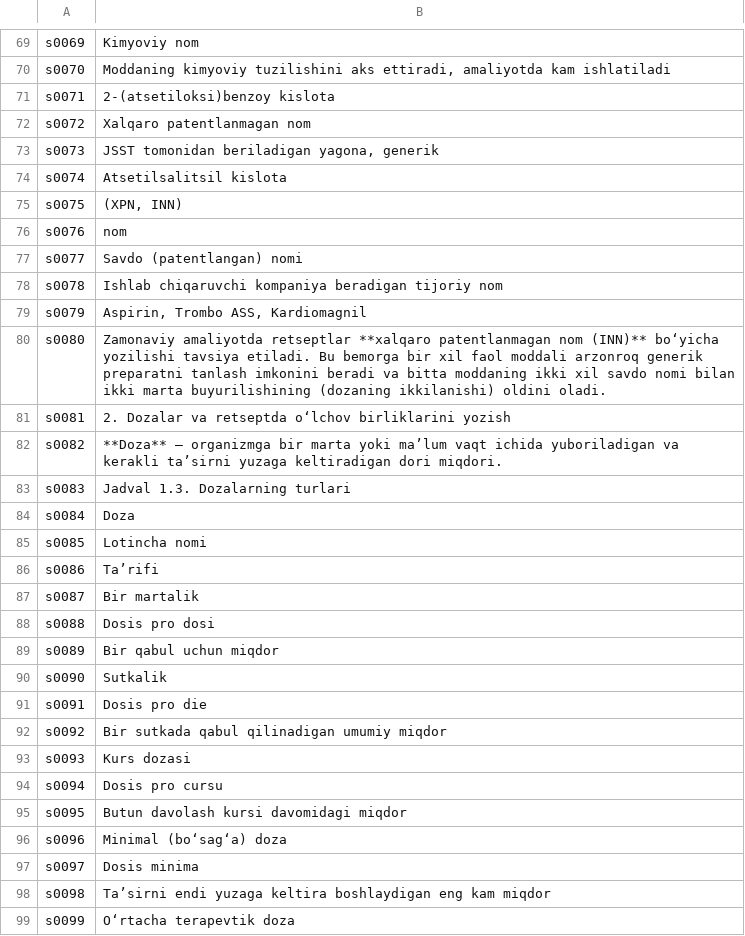
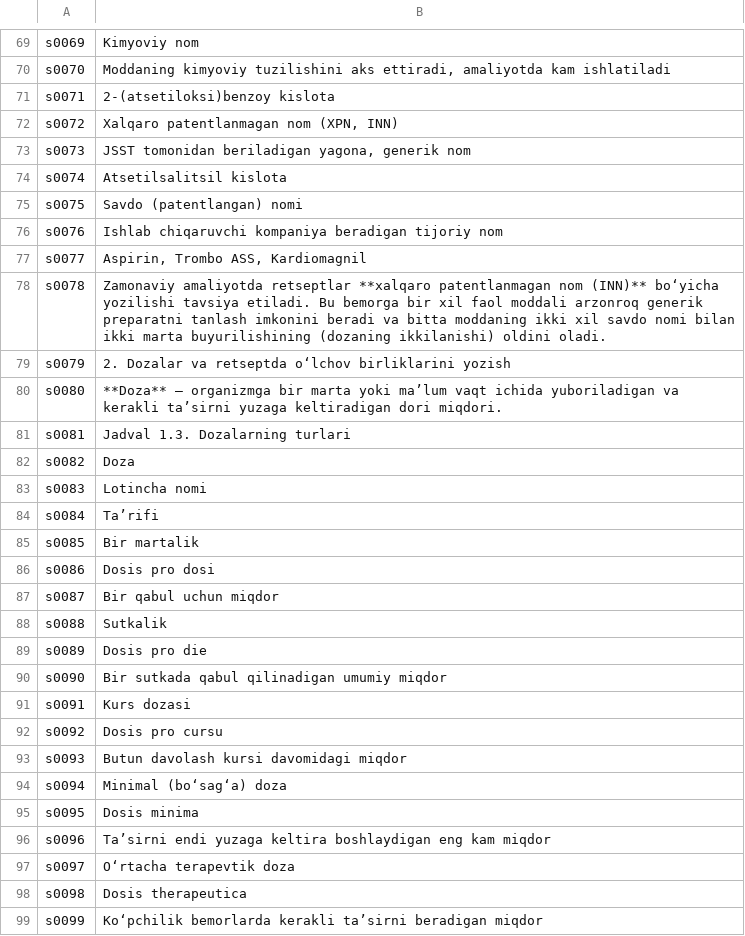
Before and after one commit to A380032/MedAtlas-, a TSV file: tools/i18n/books/frm/uz_01.tsv, drawn as a sheet; only a part is shown, gaps mark what is left out; the diff covers the shown part only.

```diff
--- a/tools/i18n/books/frm/uz_01.tsv
+++ b/tools/i18n/books/frm/uz_01.tsv
@@ -71,29 +71,29 @@ s0070	Moddaning kimyoviy tuzilishini aks ettiradi, amaliyotda kam ishlatiladi
 s0071	2-(atsetiloksi)benzoy kislota
-s0072	Xalqaro patentlanmagan nom
-s0073	JSST tomonidan beriladigan yagona, generik
+s0072	Xalqaro patentlanmagan nom (XPN, INN)
+s0073	JSST tomonidan beriladigan yagona, generik nom
 s0074	Atsetilsalitsil kislota
-s0075	(XPN, INN)
-s0076	nom
-s0077	Savdo (patentlangan) nomi
-s0078	Ishlab chiqaruvchi kompaniya beradigan tijoriy nom
-s0079	Aspirin, Trombo ASS, Kardiomagnil
-s0080	Zamonaviy amaliyotda retseptlar **xalqaro patentlanmagan nom (INN)** bo‘yicha yozilishi tavsiya etiladi. Bu bemorga bir xil faol moddali arzonroq generik preparatni tanlash imkonini beradi va bitta moddaning ikki xil savdo nomi bilan ikki marta buyurilishining (dozaning ikkilanishi) oldini oladi.
-s0081	2. Dozalar va retseptda o‘lchov birliklarini yozish
-s0082	**Doza** — organizmga bir marta yoki ma’lum vaqt ichida yuboriladigan va kerakli ta’sirni yuzaga keltiradigan dori miqdori.
-s0083	Jadval 1.3. Dozalarning turlari
-s0084	Doza
-s0085	Lotincha nomi
-s0086	Ta’rifi
-s0087	Bir martalik
-s0088	Dosis pro dosi
-s0089	Bir qabul uchun miqdor
-s0090	Sutkalik
-s0091	Dosis pro die
-s0092	Bir sutkada qabul qilinadigan umumiy miqdor
-s0093	Kurs dozasi
-s0094	Dosis pro cursu
-s0095	Butun davolash kursi davomidagi miqdor
-s0096	Minimal (bo‘sag‘a) doza
-s0097	Dosis minima
-s0098	Ta’sirni endi yuzaga keltira boshlaydigan eng kam miqdor
-s0099	O‘rtacha terapevtik doza
+s0075	Savdo (patentlangan) nomi
+s0076	Ishlab chiqaruvchi kompaniya beradigan tijoriy nom
+s0077	Aspirin, Trombo ASS, Kardiomagnil
+s0078	Zamonaviy amaliyotda retseptlar **xalqaro patentlanmagan nom (INN)** bo‘yicha yozilishi tavsiya etiladi. Bu bemorga bir xil faol moddali arzonroq generik preparatni tanlash imkonini beradi va bitta moddaning ikki xil savdo nomi bilan ikki marta buyurilishining (dozaning ikkilanishi) oldini oladi.
+s0079	2. Dozalar va retseptda o‘lchov birliklarini yozish
+s0080	**Doza** — organizmga bir marta yoki ma’lum vaqt ichida yuboriladigan va kerakli ta’sirni yuzaga keltiradigan dori miqdori.
+s0081	Jadval 1.3. Dozalarning turlari
+s0082	Doza
+s0083	Lotincha nomi
+s0084	Ta’rifi
+s0085	Bir martalik
+s0086	Dosis pro dosi
+s0087	Bir qabul uchun miqdor
+s0088	Sutkalik
+s0089	Dosis pro die
+s0090	Bir sutkada qabul qilinadigan umumiy miqdor
+s0091	Kurs dozasi
+s0092	Dosis pro cursu
+s0093	Butun davolash kursi davomidagi miqdor
+s0094	Minimal (bo‘sag‘a) doza
+s0095	Dosis minima
+s0096	Ta’sirni endi yuzaga keltira boshlaydigan eng kam miqdor
+s0097	O‘rtacha terapevtik doza
+s0098	Dosis therapeutica
+s0099	Ko‘pchilik bemorlarda kerakli ta’sirni beradigan miqdor
```
Also changed, not shown: 2 removed rows and 81 edited cells elsewhere in this file, tools/i18n/books/frm/uz_02.tsv, tools/i18n/books/frm/uz_03.tsv, 39 other files.
